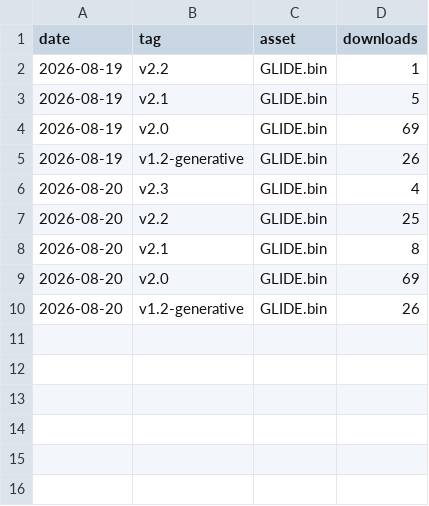
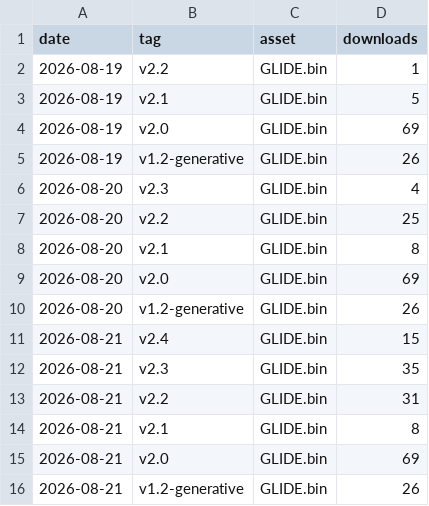
Before and after one commit to CHARL3X/GLIDE-Synth-Cardputer-ADV, a CSV file: stats/downloads.csv, drawn as a sheet.

```diff
--- a/stats/downloads.csv
+++ b/stats/downloads.csv
@@ -10 +10,7 @@ date,tag,asset,downloads
 2026-08-20,v1.2-generative,GLIDE.bin,26
+2026-08-21,v2.4,GLIDE.bin,15
+2026-08-21,v2.3,GLIDE.bin,35
+2026-08-21,v2.2,GLIDE.bin,31
+2026-08-21,v2.1,GLIDE.bin,8
+2026-08-21,v2.0,GLIDE.bin,69
+2026-08-21,v1.2-generative,GLIDE.bin,26
```
